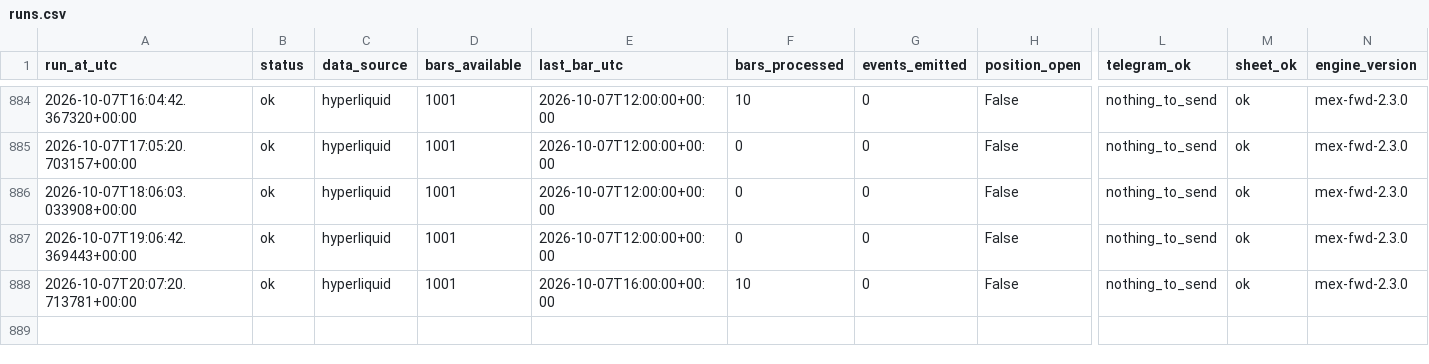
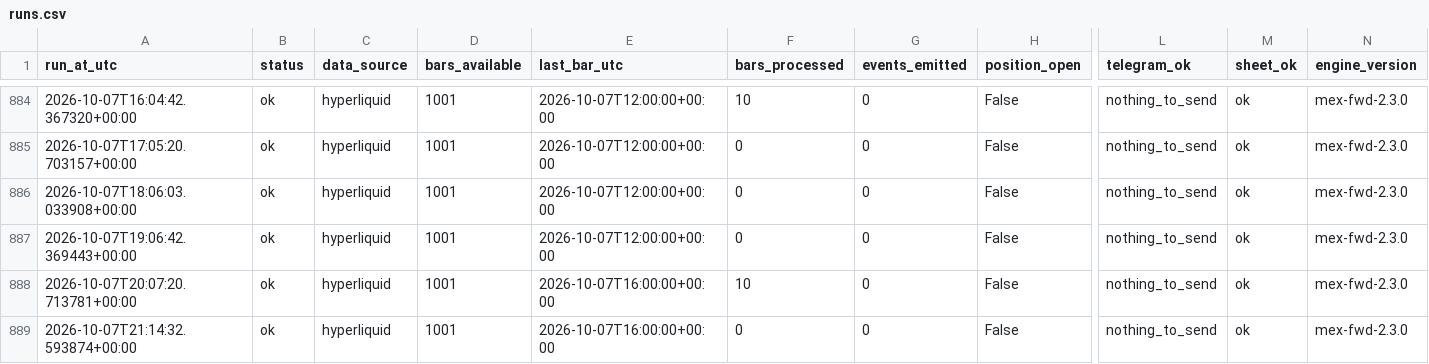
Before and after one commit to daijobudesu69/Crypto-MEX, a CSV file: state/runs.csv, drawn as a sheet; only a part is shown, gaps mark what is left out; rows hold the shown columns only; the diff names each change by its address in the sheet, - before the commit and + after, or states it on an @@ line.

```diff
--- a/state/runs.csv
+++ b/state/runs.csv
+row 889: 2026-10-07T21:14:32.593874+00:00 | ok | hyperliquid | 1001 | 2026-10-07T16:00:00+00:00 | 0 | 0 | False | nothing_to_send | ok | mex-fwd-2.3.0
```
